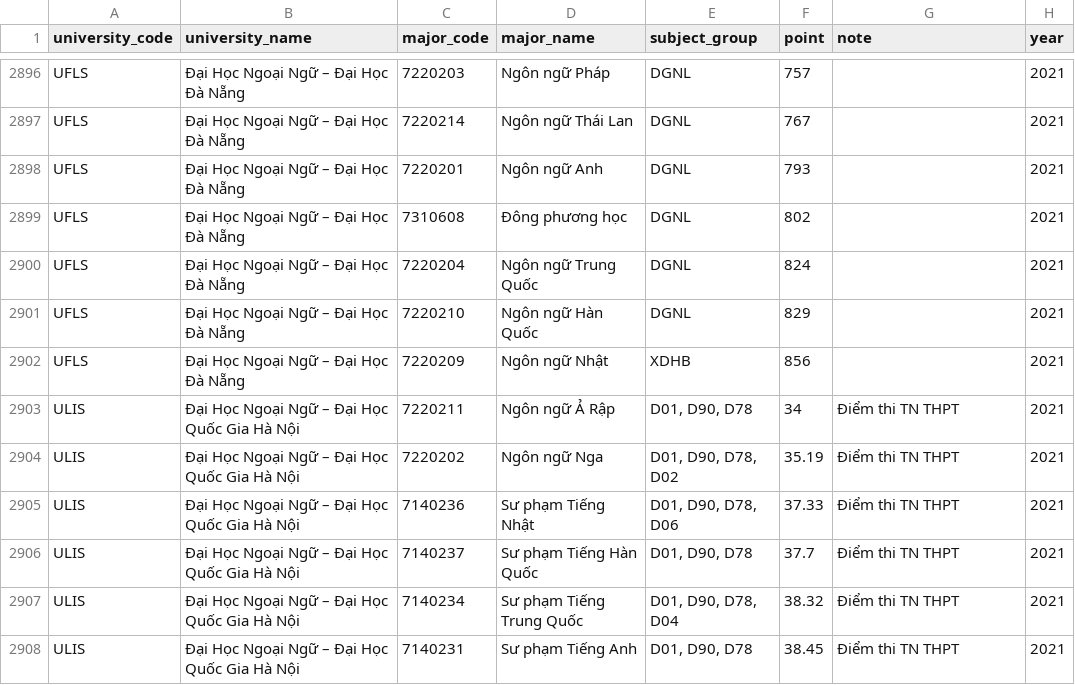
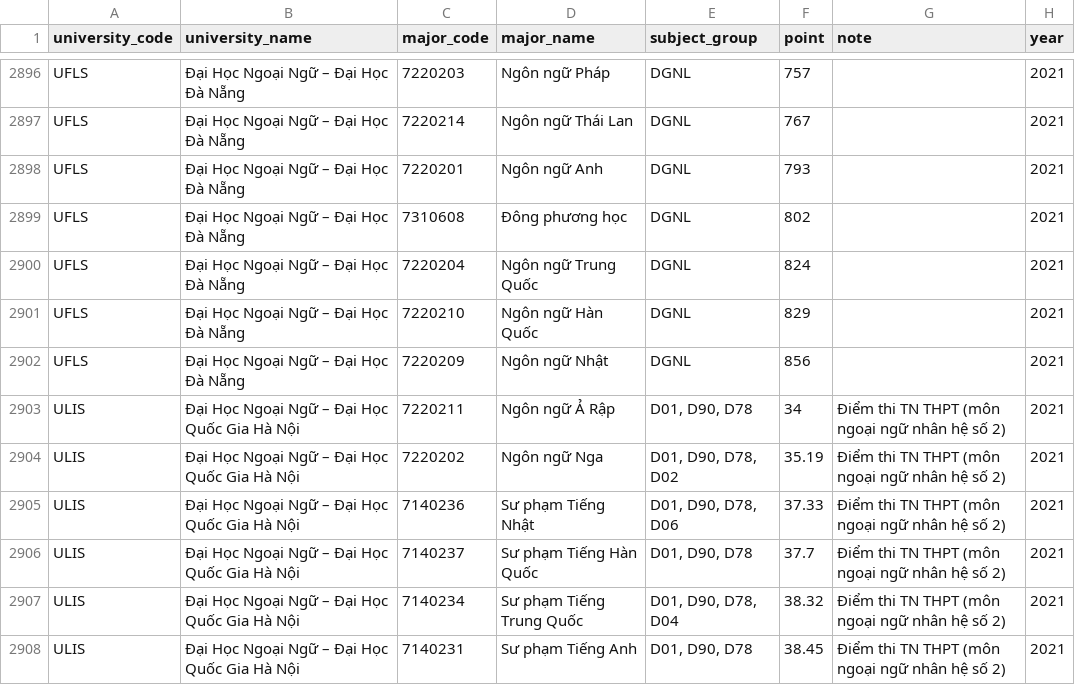
Before and after one commit to daniele15/DV-Final-Crawler, a CSV file: Crawler-hocmai/data/full/diemchuan2021_full.csv, drawn as a sheet; only a part is shown, gaps mark what is left out; the diff covers the shown part only.

```diff
--- a/Crawler-hocmai/data/full/diemchuan2021_full.csv
+++ b/Crawler-hocmai/data/full/diemchuan2021_full.csv
@@ -2901,8 +2901,8 @@ UFLS,Đại Học Ngoại Ngữ – Đại Học Đà Nẵng,7220204,Ngôn ngữ
 UFLS,Đại Học Ngoại Ngữ – Đại Học Đà Nẵng,7220210,Ngôn ngữ Hàn Quốc,DGNL,829,,2021
-UFLS,Đại Học Ngoại Ngữ – Đại Học Đà Nẵng,7220209,Ngôn ngữ Nhật,XDHB,856,,2021
-ULIS,Đại Học Ngoại Ngữ – Đại Học Quốc Gia Hà Nội,7220211,Ngôn ngữ Ả Rập,"D01, D90, D78",34,Điểm thi TN THPT,2021
-ULIS,Đại Học Ngoại Ngữ – Đại Học Quốc Gia Hà Nội,7220202,Ngôn ngữ Nga,"D01, D90, D78, D02",35.19,Điểm thi TN THPT,2021
-ULIS,Đại Học Ngoại Ngữ – Đại Học Quốc Gia Hà Nội,7140236,Sư phạm Tiếng Nhật,"D01, D90, D78, D06",37.33,Điểm thi TN THPT,2021
-ULIS,Đại Học Ngoại Ngữ – Đại Học Quốc Gia Hà Nội,7140237,Sư phạm Tiếng Hàn Quốc,"D01, D90, D78",37.7,Điểm thi TN THPT,2021
-ULIS,Đại Học Ngoại Ngữ – Đại Học Quốc Gia Hà Nội,7140234,Sư phạm Tiếng Trung Quốc,"D01, D90, D78, D04",38.32,Điểm thi TN THPT,2021
-ULIS,Đại Học Ngoại Ngữ – Đại Học Quốc Gia Hà Nội,7140231,Sư phạm Tiếng Anh,"D01, D90, D78",38.45,Điểm thi TN THPT,2021
+UFLS,Đại Học Ngoại Ngữ – Đại Học Đà Nẵng,7220209,Ngôn ngữ Nhật,DGNL,856,,2021
+ULIS,Đại Học Ngoại Ngữ – Đại Học Quốc Gia Hà Nội,7220211,Ngôn ngữ Ả Rập,"D01, D90, D78",34,Điểm thi TN THPT (môn ngoại ngữ nhân hệ số 2),2021
+ULIS,Đại Học Ngoại Ngữ – Đại Học Quốc Gia Hà Nội,7220202,Ngôn ngữ Nga,"D01, D90, D78, D02",35.19,Điểm thi TN THPT (môn ngoại ngữ nhân hệ số 2),2021
+ULIS,Đại Học Ngoại Ngữ – Đại Học Quốc Gia Hà Nội,7140236,Sư phạm Tiếng Nhật,"D01, D90, D78, D06",37.33,Điểm thi TN THPT (môn ngoại ngữ nhân hệ số 2),2021
+ULIS,Đại Học Ngoại Ngữ – Đại Học Quốc Gia Hà Nội,7140237,Sư phạm Tiếng Hàn Quốc,"D01, D90, D78",37.7,Điểm thi TN THPT (môn ngoại ngữ nhân hệ số 2),2021
+ULIS,Đại Học Ngoại Ngữ – Đại Học Quốc Gia Hà Nội,7140234,Sư phạm Tiếng Trung Quốc,"D01, D90, D78, D04",38.32,Điểm thi TN THPT (môn ngoại ngữ nhân hệ số 2),2021
+ULIS,Đại Học Ngoại Ngữ – Đại Học Quốc Gia Hà Nội,7140231,Sư phạm Tiếng Anh,"D01, D90, D78",38.45,Điểm thi TN THPT (môn ngoại ngữ nhân hệ số 2),2021
```
Also changed, not shown: 1 removed row and 68 edited cells elsewhere in this file, Crawler-hocmai/data/full/diemchuan2018_full.csv, Crawler-hocmai/data/full/diemchuan2019_full.csv, 8 other files.
